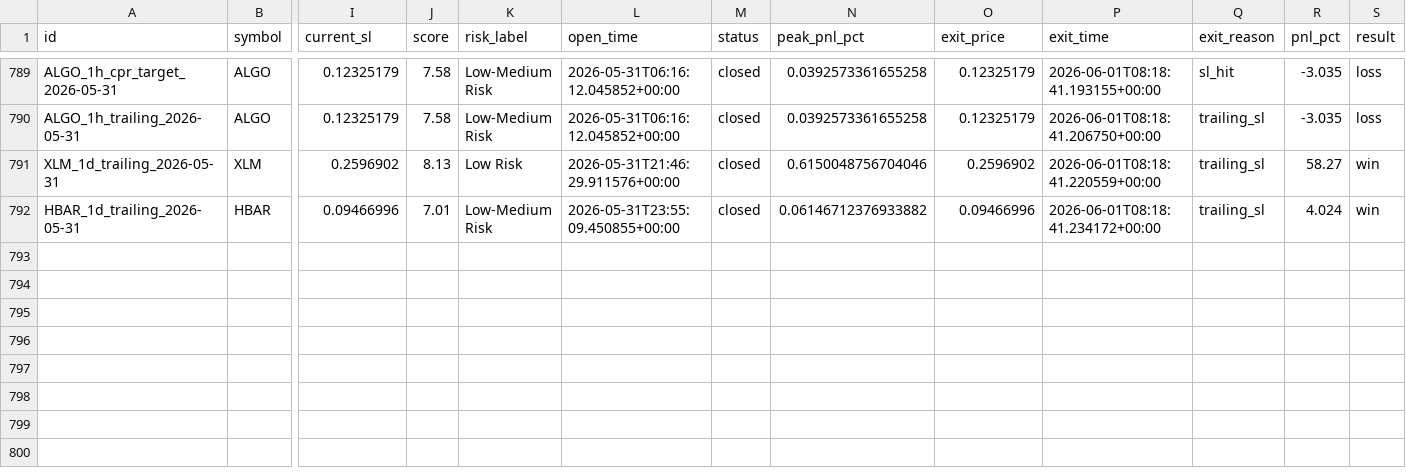
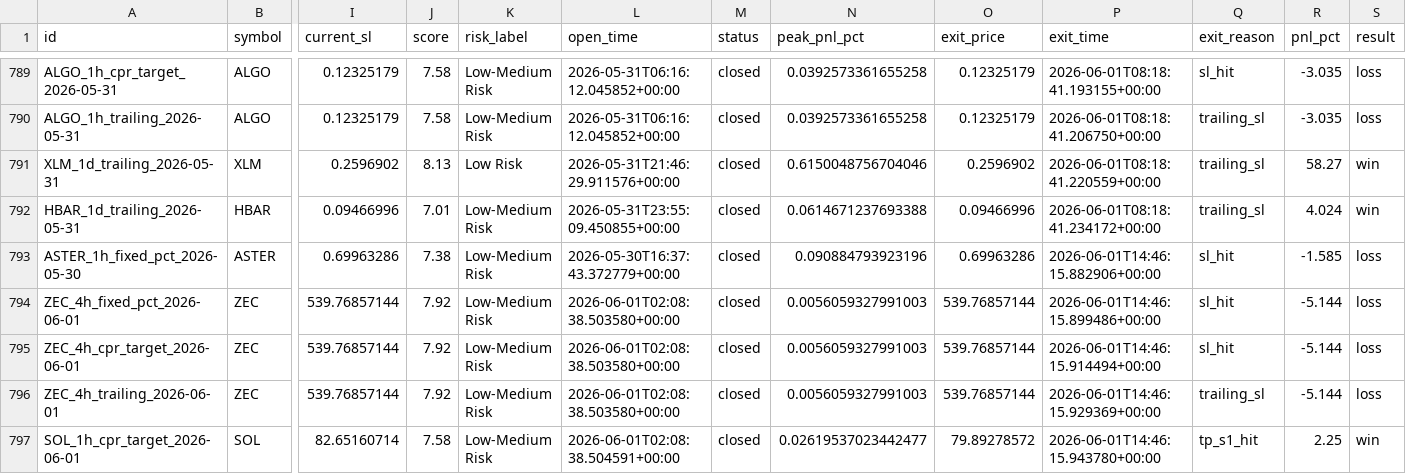
Before and after one commit to raamdhul-star/varam-dynamics-bot, a CSV file: results/paper_trades/trade_history.csv, drawn as a sheet; only a part is shown, gaps mark what is left out; rows hold the shown columns only; the diff names each change by its address in the sheet, - before the commit and + after, or states it on an @@ line.

```diff
--- a/results/paper_trades/trade_history.csv
+++ b/results/paper_trades/trade_history.csv
-N792 (peak_pnl_pct): 0.06146712376933882
+N792 (peak_pnl_pct): 0.0614671237693388
+row 793: ASTER_1h_fixed_pct_2026-05-30 | ASTER | 0.69963286 | 7.38 | Low-Medium Risk | 2026-05-30T16:37:43.372779+00:00 | closed | 0.090884793923196 | 0.69963286 | 2026-06-01T14:46:15.882906+00:00 | sl_hit | -1.585 | loss
+row 794: ZEC_4h_fixed_pct_2026-06-01 | ZEC | 539.76857144 | 7.92 | Low-Medium Risk | 2026-06-01T02:08:38.503580+00:00 | closed | 0.0056059327991003 | 539.76857144 | 2026-06-01T14:46:15.899486+00:00 | sl_hit | -5.144 | loss
+row 795: ZEC_4h_cpr_target_2026-06-01 | ZEC | 539.76857144 | 7.92 | Low-Medium Risk | 2026-06-01T02:08:38.503580+00:00 | closed | 0.0056059327991003 | 539.76857144 | 2026-06-01T14:46:15.914494+00:00 | sl_hit | -5.144 | loss
+row 796: ZEC_4h_trailing_2026-06-01 | ZEC | 539.76857144 | 7.92 | Low-Medium Risk | 2026-06-01T02:08:38.503580+00:00 | closed | 0.0056059327991003 | 539.76857144 | 2026-06-01T14:46:15.929369+00:00 | trailing_sl | -5.144 | loss
+row 797: SOL_1h_cpr_target_2026-06-01 | SOL | 82.65160714 | 7.58 | Low-Medium Risk | 2026-06-01T02:08:38.504591+00:00 | closed | 0.02619537023442477 | 79.89278572 | 2026-06-01T14:46:15.943780+00:00 | tp_s1_hit | 2.25 | win
```
Also changed, not shown: 3 other files.
